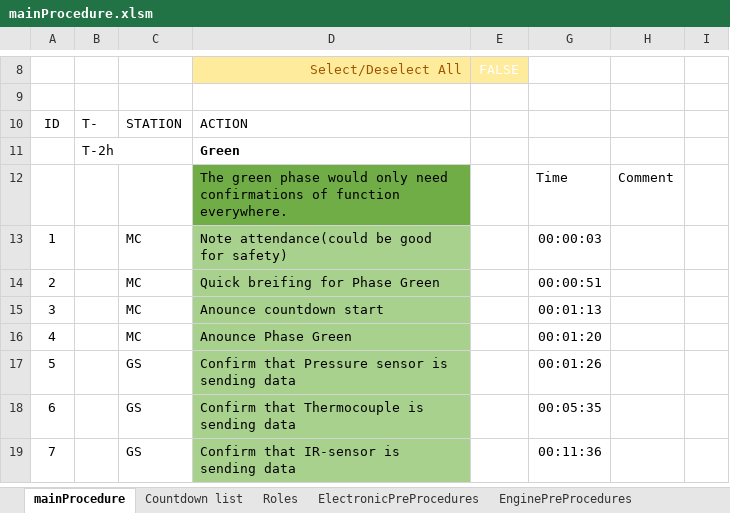
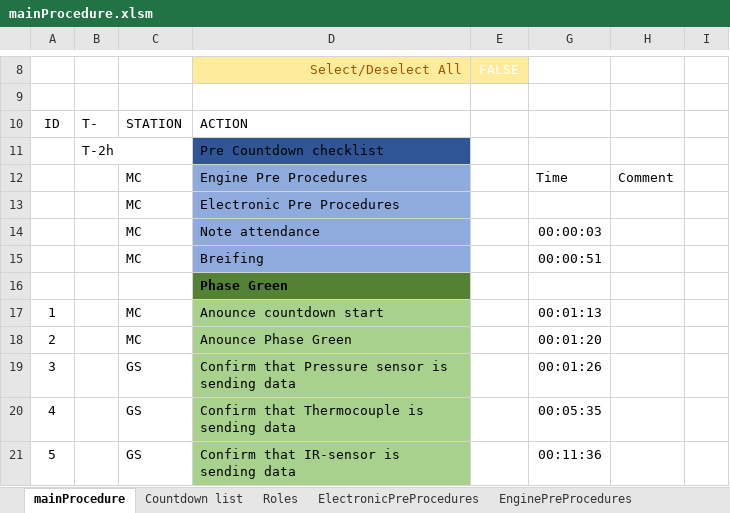
Before and after one commit to finhan-2/RavenProcedure, an Excel workbook: mainProcedure.xlsm, sheet mainProcedure, drawn as a sheet; only a part is shown, gaps mark what is left out; values as stored, in another font and other column widths than the file's, no borders; charts and pictures and conditional formats not drawn; addresses are those after the commit; the diff covers the shown part only; the diff names each change by its address in the sheet, - before the commit and + after, or states it on an @@ line.

Commit message:
Fixed main Procedures

```diff
--- a/mainProcedure.xlsm (sheet mainProcedure)
+++ b/mainProcedure.xlsm (sheet mainProcedure)
-D11: Green
+D11: Pre Countdown checklist
@@ D11 fill: none → #2F5597, bold: on → off @@
-C12: (empty)
+C12: MC
-D12: The green phase would only need confirmations of function everywhere.
+D12: Engine Pre Procedures
-D12 fill: #70AD47
+D12 fill: #8FAADC
+row 13:  |  | MC | Electronic Pre Procedures
@@ column A renumbered from row 14 down @@
-D14: Note attendance(could be good for safety)
+D14: Note attendance
-D14:D15 fill: #A9D18E
+D14:D15 fill: #8FAADC
-D15: Quick breifing for Phase Green
+D15: Breifing
+row 16:  |  |  | Phase Green
```
Also changed, not shown: 23 added rows, 2 removed rows, 32 edited cells and cell formats elsewhere in this sheet, sheet ElectronicPreProcedures, formulas that keep their value, charts or pictures.
